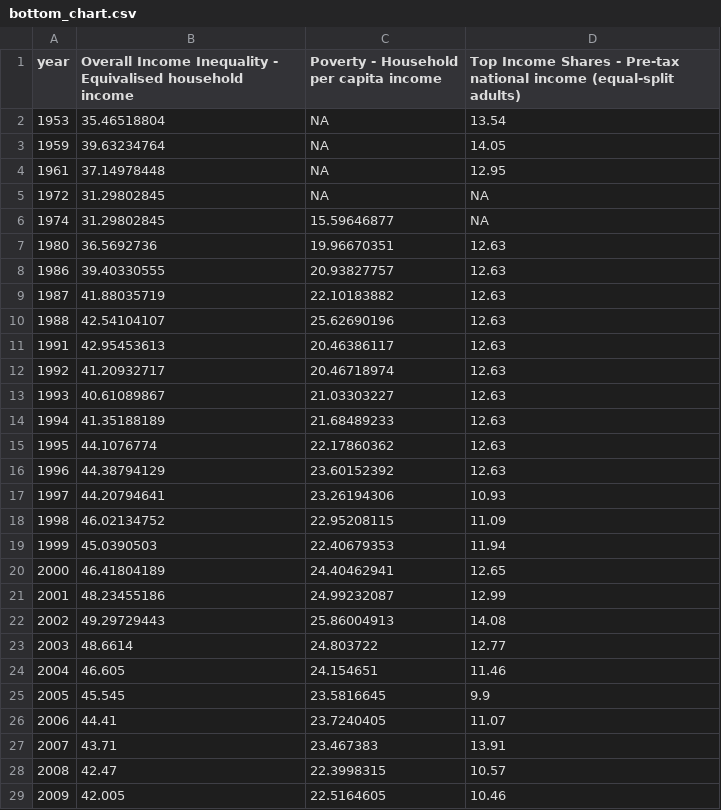
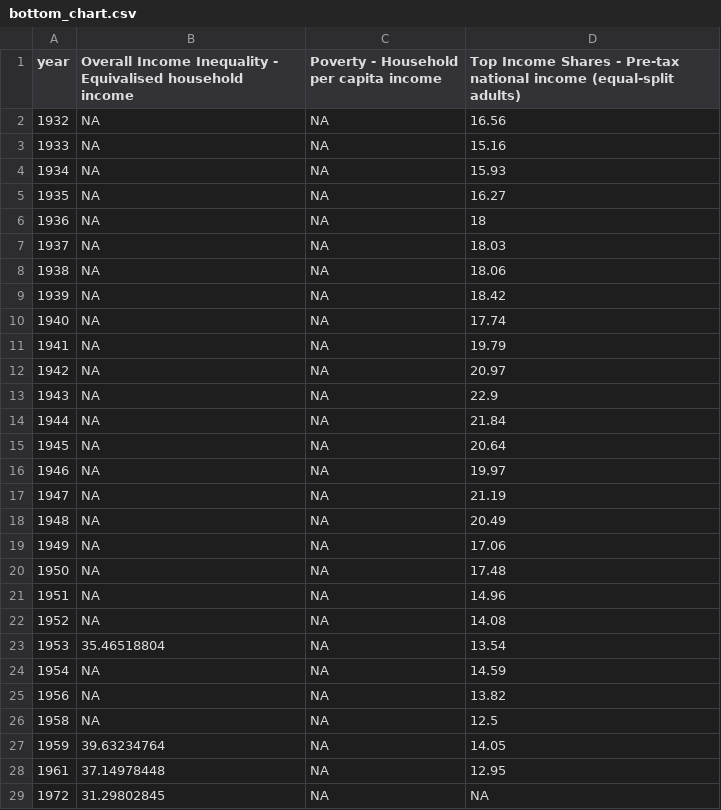
Before and after one commit to owid/chartbook, a CSV file: Argentina/bottom_chart.csv, drawn as a sheet; only a part is shown; the shorter side is filled out with more unchanged rows; the diff covers the shown part only.

```diff
--- a/Argentina/bottom_chart.csv
+++ b/Argentina/bottom_chart.csv
@@ -1,3 +1,27 @@
 year,Overall Income Inequality - Equivalised household income,Poverty - Household per capita income,Top Income Shares - Pre-tax national income (equal-split adults)
+1932,NA,NA,16.56
+1933,NA,NA,15.16
+1934,NA,NA,15.93
+1935,NA,NA,16.27
+1936,NA,NA,18
+1937,NA,NA,18.03
+1938,NA,NA,18.06
+1939,NA,NA,18.42
+1940,NA,NA,17.74
+1941,NA,NA,19.79
+1942,NA,NA,20.97
+1943,NA,NA,22.9
+1944,NA,NA,21.84
+1945,NA,NA,20.64
+1946,NA,NA,19.97
+1947,NA,NA,21.19
+1948,NA,NA,20.49
+1949,NA,NA,17.06
+1950,NA,NA,17.48
+1951,NA,NA,14.96
+1952,NA,NA,14.08
 1953,35.46518804,NA,13.54
+1954,NA,NA,14.59
+1956,NA,NA,13.82
+1958,NA,NA,12.5
 1959,39.63234764,NA,14.05
```
Also changed, not shown: 8 added rows elsewhere in this file, India/bottom_chart.csv, Malaysia/bottom_chart.csv, 7 other files.
